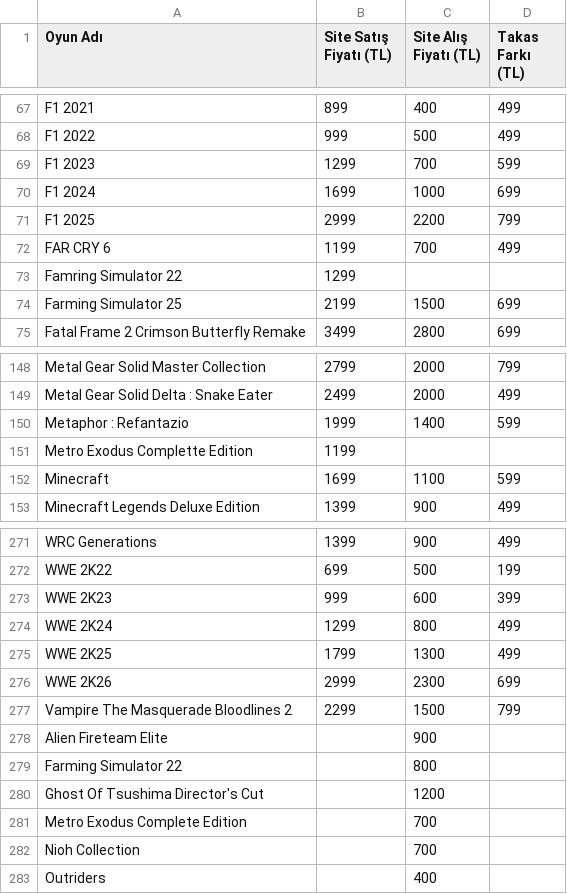
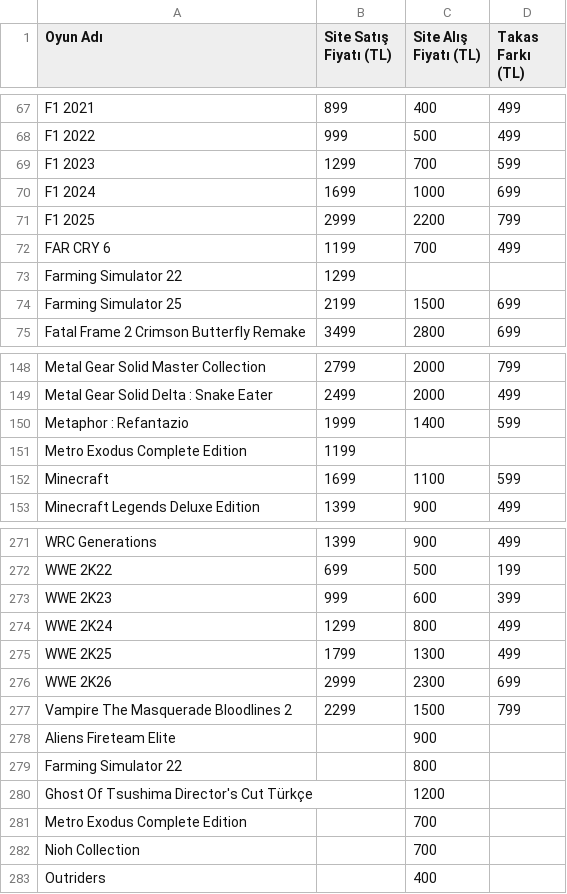
Before and after one commit to yunusemrealakaz34-debug/konsoltech-takas, a CSV file: data/sources/ps5.csv, drawn as a sheet; only a part is shown, gaps mark what is left out.

```diff
--- a/data/sources/ps5.csv
+++ b/data/sources/ps5.csv
@@ -72,3 +72,3 @@ F1 2025;2999;2200;799
 FAR CRY 6;1199;700;499
-Famring Simulator 22;1299;;
+Farming Simulator 22;1299;;
 Farming Simulator 25;2199;1500;699
@@ -150,3 +150,3 @@ Metal Gear Solid Delta : Snake Eater;2499;2000;499
 Metaphor : Refantazio;1999;1400;599
-Metro Exodus Complette Edition;1199;;
+Metro Exodus Complete Edition;1199;;
 Minecraft;1699;1100;599
@@ -277,5 +277,5 @@ WWE 2K26;2999;2300;699
 Vampire The Masquerade Bloodlines 2;2299;1500;799
-Alien Fireteam Elite;;900;
+Aliens Fireteam Elite;;900;
 Farming Simulator 22;;800;
-Ghost Of Tsushima Director's Cut;;1200;
+Ghost Of Tsushima Director's Cut Türkçe;;1200;
 Metro Exodus Complete Edition;;700;
```
Also changed, not shown: data/sources/ps4.csv, data/sources/switch1.csv, 1 other file.
